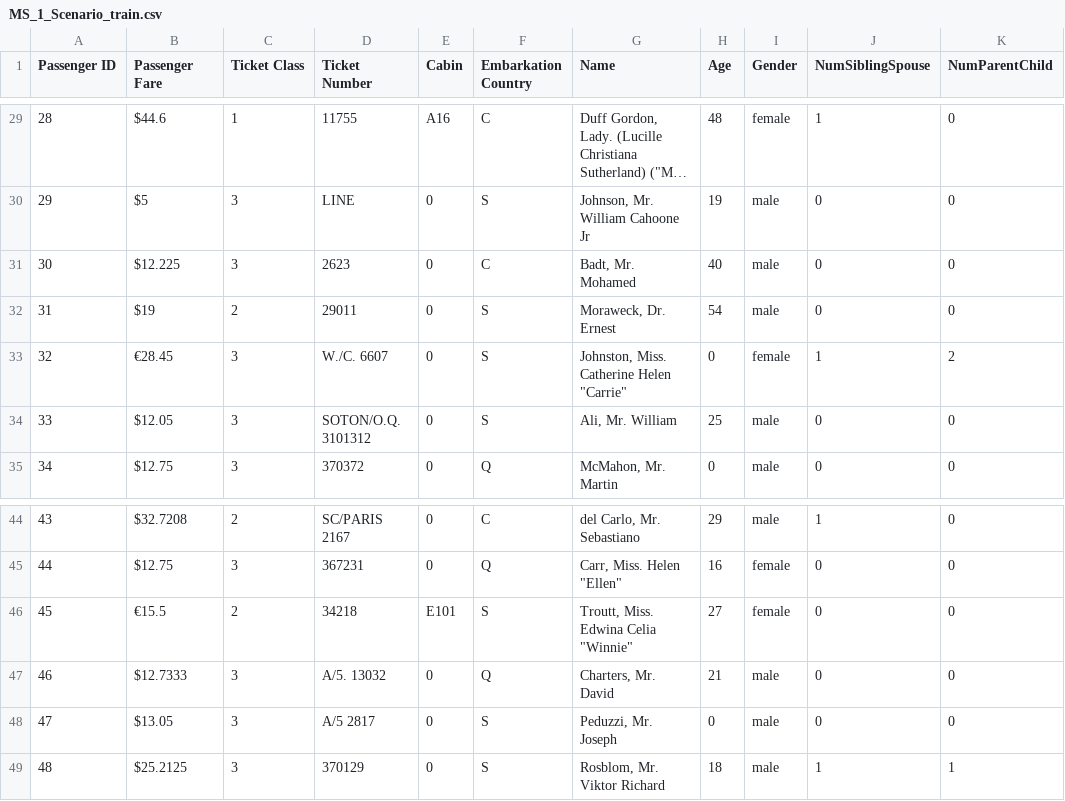
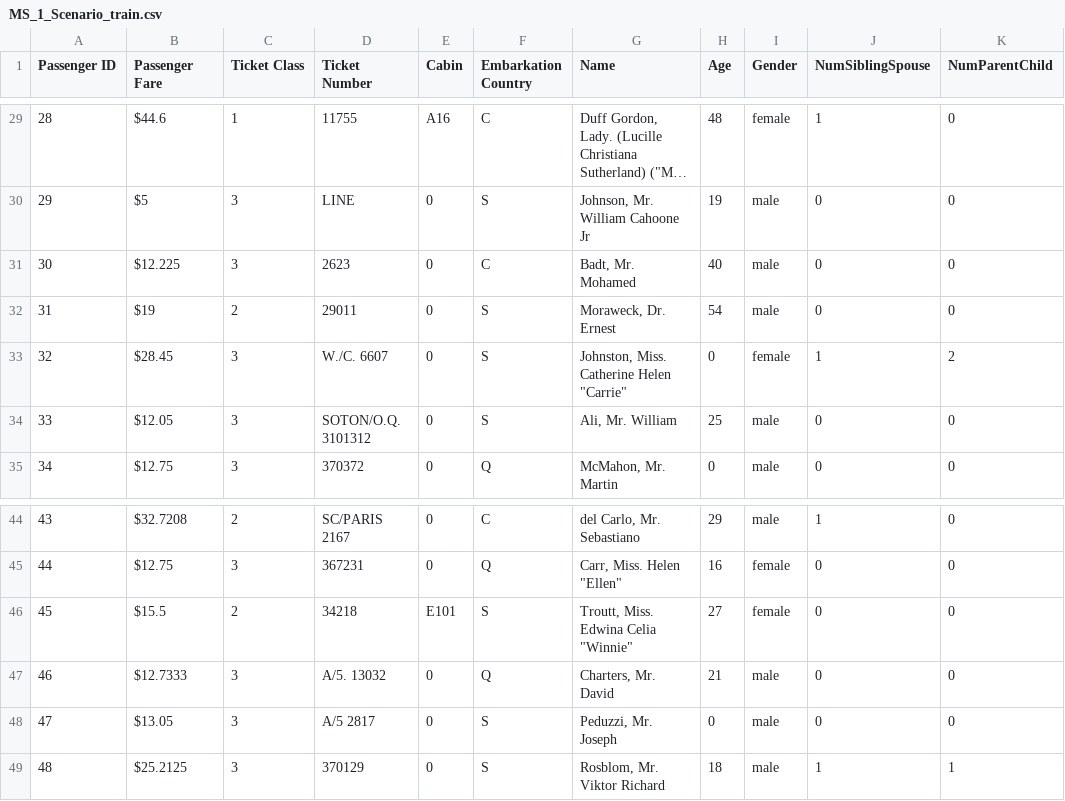
Before and after one commit to VOCOM/RSE4027, a CSV file: Milestone1/train/MS_1_Scenario_train.csv, drawn as a sheet; only a part is shown, gaps mark what is left out; long unchanged cells end in …; the diff names each change by its address in the sheet, - before the commit and + after, or states it on an @@ line.

```diff
--- a/Milestone1/train/MS_1_Scenario_train.csv
+++ b/Milestone1/train/MS_1_Scenario_train.csv
-B33 (Passenger Fare): €28.45
+B33 (Passenger Fare): $28.45
-B46 (Passenger Fare): €15.5
+B46 (Passenger Fare): $15.5
```
Also changed, not shown: 2 other files.
